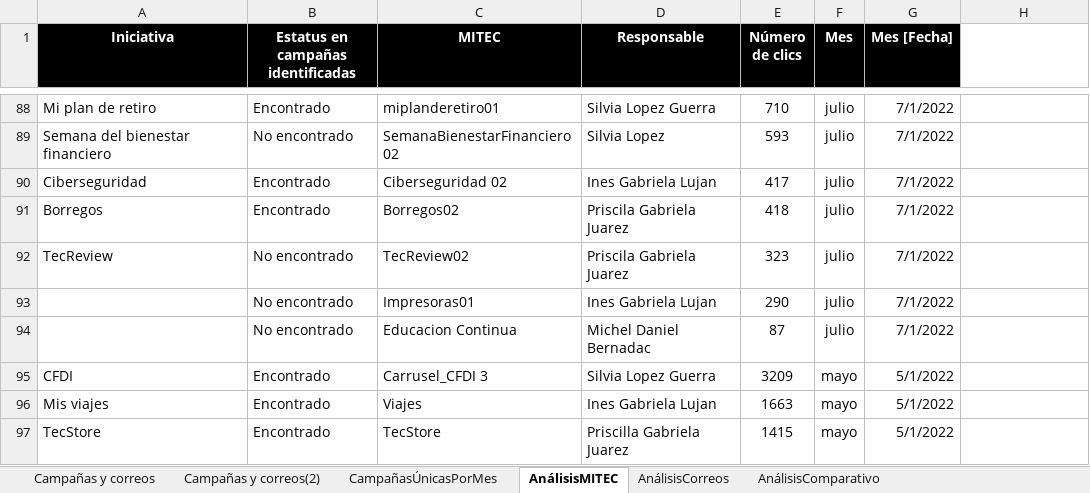
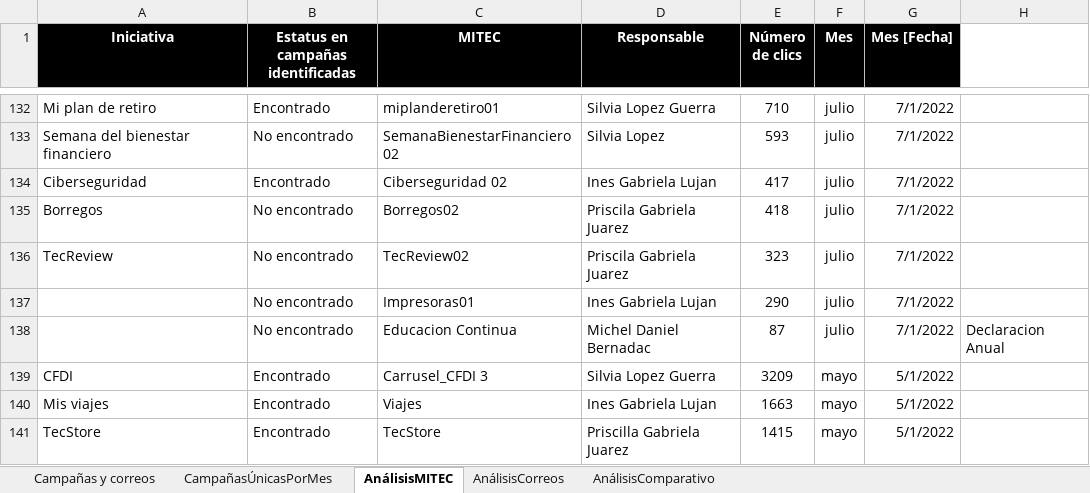
Before and after one commit to AngelAnayaOCI/Dashboards, an Excel workbook: Indicadores de anuncios de colaboradores.xlsx, sheet AnálisisMITEC, drawn as a sheet; only a part is shown, gaps mark what is left out; values as stored, in another font and other column widths than the file's, no borders; conditional formats and table styles not drawn; addresses are those after the commit; the diff covers the shown part only; the diff names each change by its address in the sheet, - before the commit and + after, or states it on an @@ line.

```diff
--- a/Indicadores de anuncios de colaboradores.xlsx (sheet AnálisisMITEC)
+++ b/Indicadores de anuncios de colaboradores.xlsx (sheet AnálisisMITEC)
@@ sheet tab hidden: Campañas y correos(2) @@
-B135: Encontrado
+B135: No encontrado
-H138: (empty)
+H138: Declaracion Anual
```
Also changed, not shown: 44 added rows and 14 edited cells elsewhere in this sheet, sheet AnálisisCorreos, sheet CampañasÚnicasPorMes, sheet Campañas y correos, formulas that keep their value, hidden cells, 2 other files.
